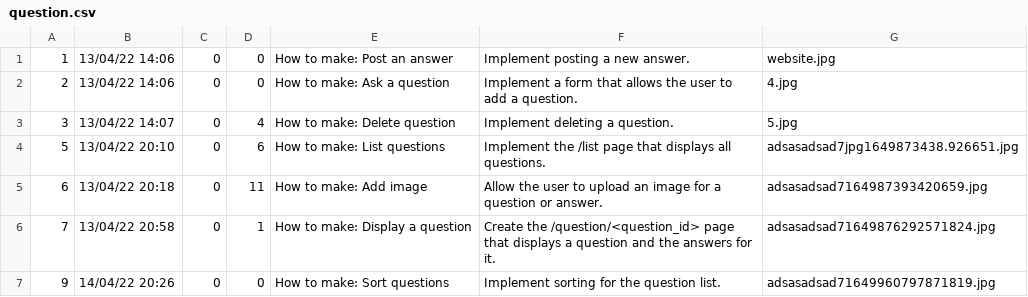
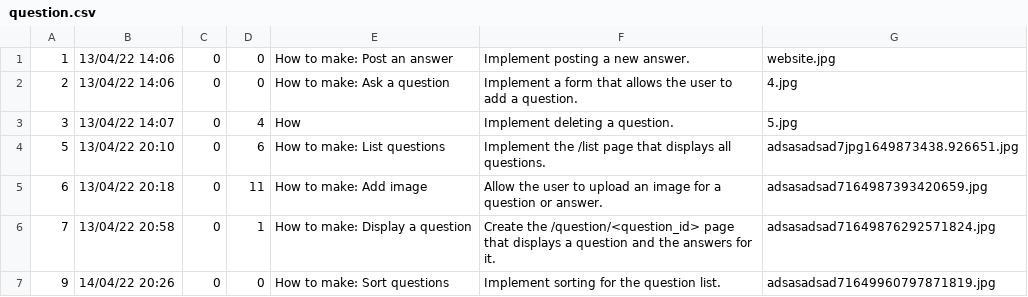
Before and after one commit to skierovski/Ask-Mate, a CSV file: sample_data/question.csv, drawn as a sheet.

```diff
--- a/sample_data/question.csv
+++ b/sample_data/question.csv
@@ -2,3 +2,3 @@
 2,13/04/22 14:06,0,0,How to make:  Ask a question,Implement a form that allows the user to add a question.,4.jpg
-3,13/04/22 14:07,0,4,How to make: Delete question,Implement deleting a question.,5.jpg
+3,13/04/22 14:07,0,4,How,Implement deleting a question.,5.jpg
 5,13/04/22 20:10,0,6,How to make: List questions,Implement the /list page that displays all questions.,adsasadsad7jpg1649873438.926651.jpg
```
Also changed, not shown: 5 other files.
